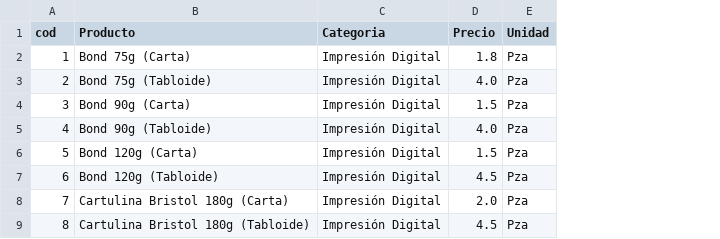
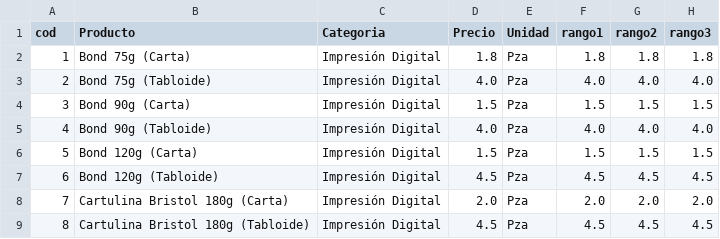
Before and after one commit to nigma91-corvus/Taller-Creativo-CORVUS, a CSV file: catalogo.csv, drawn as a sheet; only a part is shown; the diff names each change by its address in the sheet, - before the commit and + after, or states it on an @@ line.

Commit message:
catalogo.csv

```diff
--- a/catalogo.csv
+++ b/catalogo.csv
+column F (rango1), rows 2-9: 1.8 | 4.0 | 1.5 | 4.0 | 1.5 | 4.5 | 2.0 | 4.5
+column G (rango2), rows 2-9: 1.8 | 4.0 | 1.5 | 4.0 | 1.5 | 4.5 | 2.0 | 4.5
+column H (rango3), rows 2-9: 1.8 | 4.0 | 1.5 | 4.0 | 1.5 | 4.5 | 2.0 | 4.5
```
